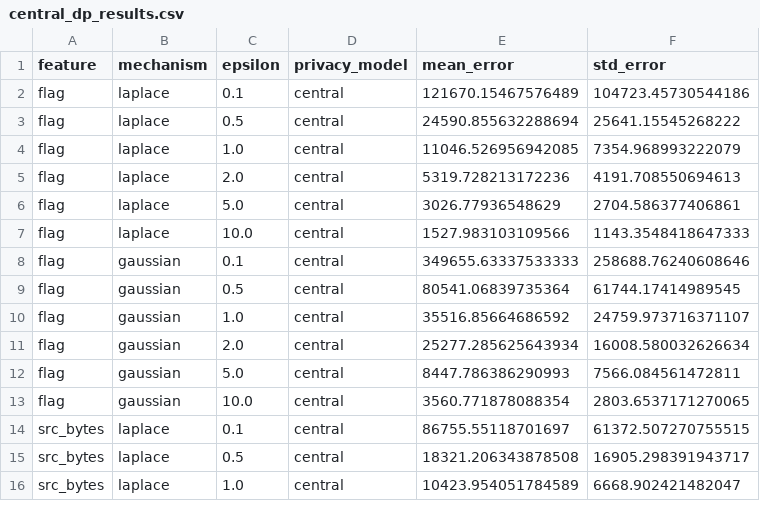
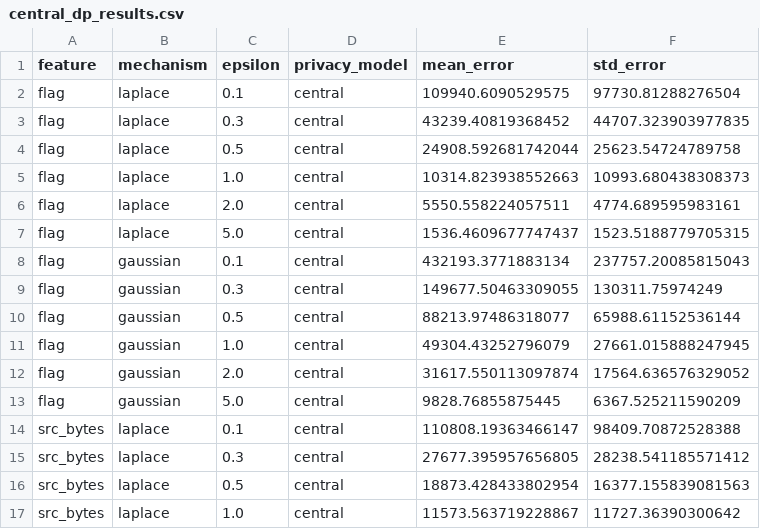
Before and after one commit to kushsriv/BDS-EL, a CSV file: results/central_dp_results.csv, drawn as a sheet; only a part is shown; the diff covers the shown part only.

```diff
--- a/results/central_dp_results.csv
+++ b/results/central_dp_results.csv
@@ -1,16 +1,17 @@
 feature,mechanism,epsilon,privacy_model,mean_error,std_error
-flag,laplace,0.1,central,121670.15467576489,104723.45730544186
-flag,laplace,0.5,central,24590.855632288694,25641.15545268222
-flag,laplace,1.0,central,11046.526956942085,7354.968993222079
-flag,laplace,2.0,central,5319.728213172236,4191.708550694613
-flag,laplace,5.0,central,3026.77936548629,2704.586377406861
-flag,laplace,10.0,central,1527.983103109566,1143.3548418647333
-flag,gaussian,0.1,central,349655.63337533333,258688.76240608646
-flag,gaussian,0.5,central,80541.06839735364,61744.17414989545
-flag,gaussian,1.0,central,35516.85664686592,24759.973716371107
-flag,gaussian,2.0,central,25277.285625643934,16008.580032626634
-flag,gaussian,5.0,central,8447.786386290993,7566.084561472811
-flag,gaussian,10.0,central,3560.771878088354,2803.6537171270065
-src_bytes,laplace,0.1,central,86755.55118701697,61372.507270755515
-src_bytes,laplace,0.5,central,18321.206343878508,16905.298391943717
-src_bytes,laplace,1.0,central,10423.954051784589,6668.902421482047
+flag,laplace,0.1,central,109940.6090529575,97730.81288276504
+flag,laplace,0.3,central,43239.40819368452,44707.323903977835
+flag,laplace,0.5,central,24908.592681742044,25623.54724789758
+flag,laplace,1.0,central,10314.823938552663,10993.680438308373
+flag,laplace,2.0,central,5550.558224057511,4774.689595983161
+flag,laplace,5.0,central,1536.4609677747437,1523.5188779705315
+flag,gaussian,0.1,central,432193.3771883134,237757.20085815043
+flag,gaussian,0.3,central,149677.50463309055,130311.75974249
+flag,gaussian,0.5,central,88213.97486318077,65988.61152536144
+flag,gaussian,1.0,central,49304.43252796079,27661.015888247945
+flag,gaussian,2.0,central,31617.550113097874,17564.636576329052
+flag,gaussian,5.0,central,9828.76855875445,6367.525211590209
+src_bytes,laplace,0.1,central,110808.19363466147,98409.70872528388
+src_bytes,laplace,0.3,central,27677.395957656805,28238.541185571412
+src_bytes,laplace,0.5,central,18873.428433802954,16377.155839081563
+src_bytes,laplace,1.0,central,11573.563719228867,11727.36390300642
```
Also changed, not shown: 1 added row, 2 removed rows and 14 edited cells elsewhere in this file, results/aggregate_results.csv, results/amplification_results.csv, 7 other files.
